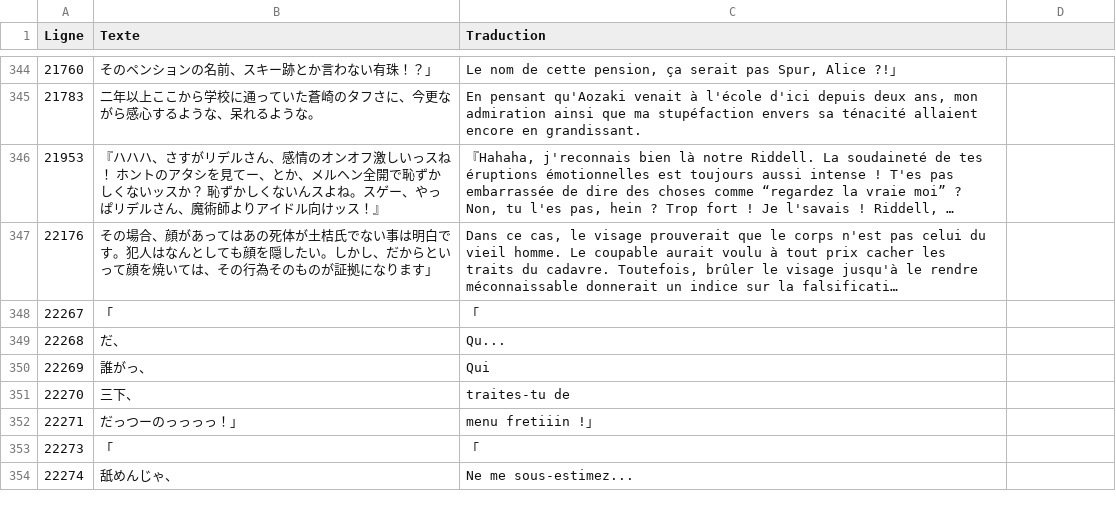
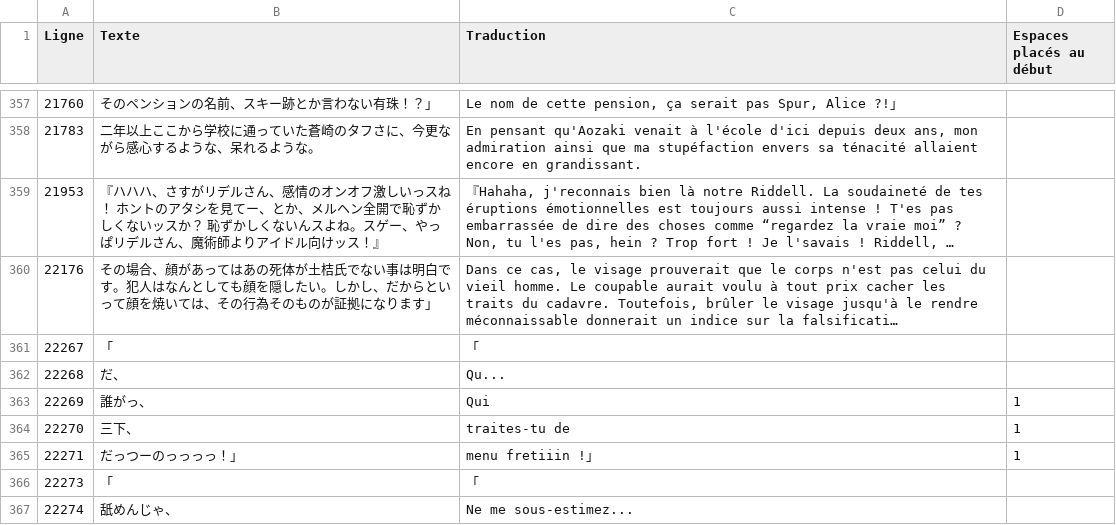
Before and after one commit to requinDr/mahoyo-insert-french, a CSV file: lignes_modifiees.csv, drawn as a sheet; only a part is shown, gaps mark what is left out; long unchanged cells end in …; the diff covers the shown part only.

Commit message:
Possibilité d'indiquer le nombre d'espaces à mettre au début dans le csv

```diff
--- a/lignes_modifiees.csv
+++ b/lignes_modifiees.csv
@@ -1 +1 @@
-Ligne,Texte,Traduction
+Ligne,Texte,Traduction,"Espaces placés au début"
@@ -350,3 +363,3 @@ Ligne,Texte,Traduction
-22269,誰がっ、,Qui
-22270,三下、,traites-tu de
-22271,だっつーのっっっっ！」,menu fretiiin !」
+22269,誰がっ、,Qui,"1"
+22270,三下、,traites-tu de,"1"
+22271,だっつーのっっっっ！」,menu fretiiin !」,"1"
```
Also changed, not shown: 22 added rows and 3 edited cells elsewhere in this file, 4 other files.
